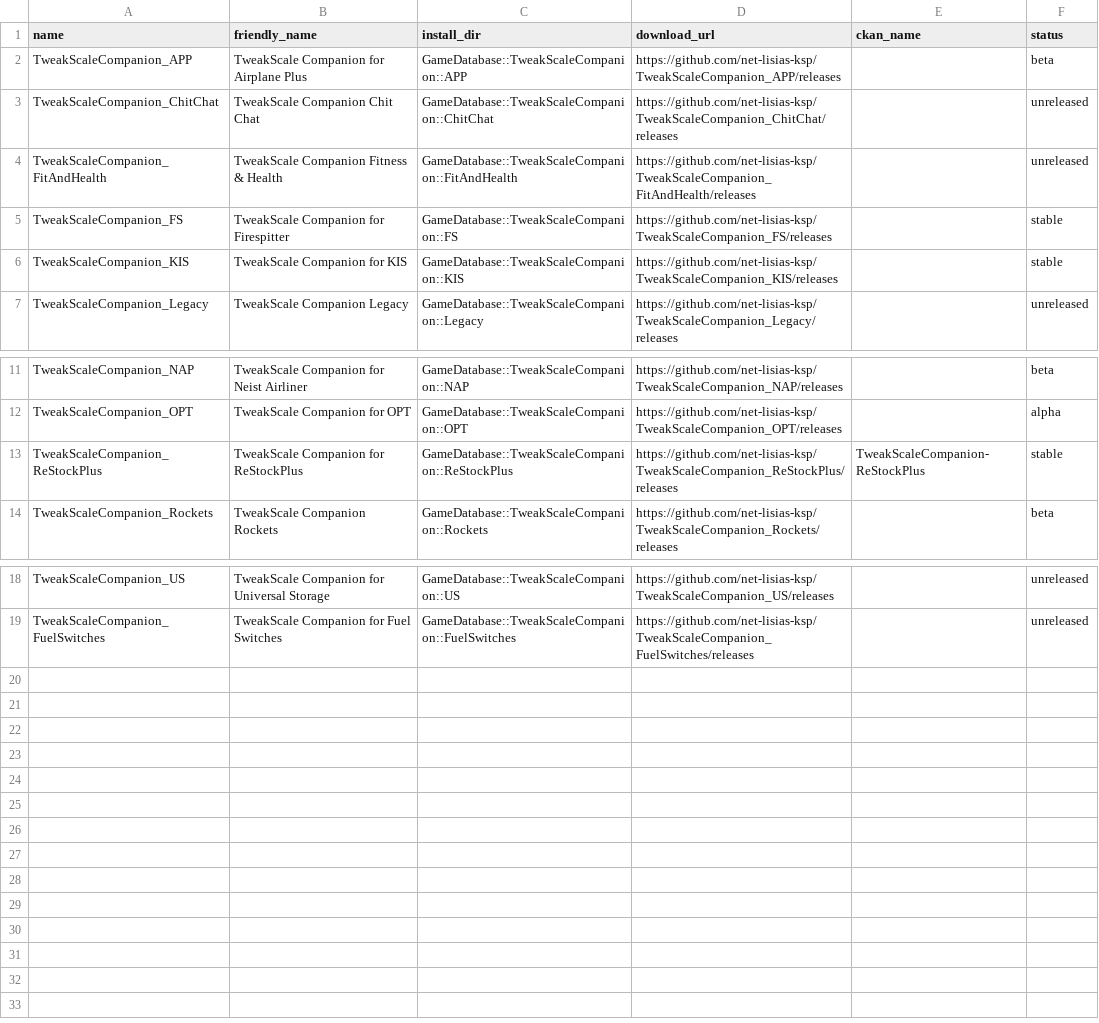
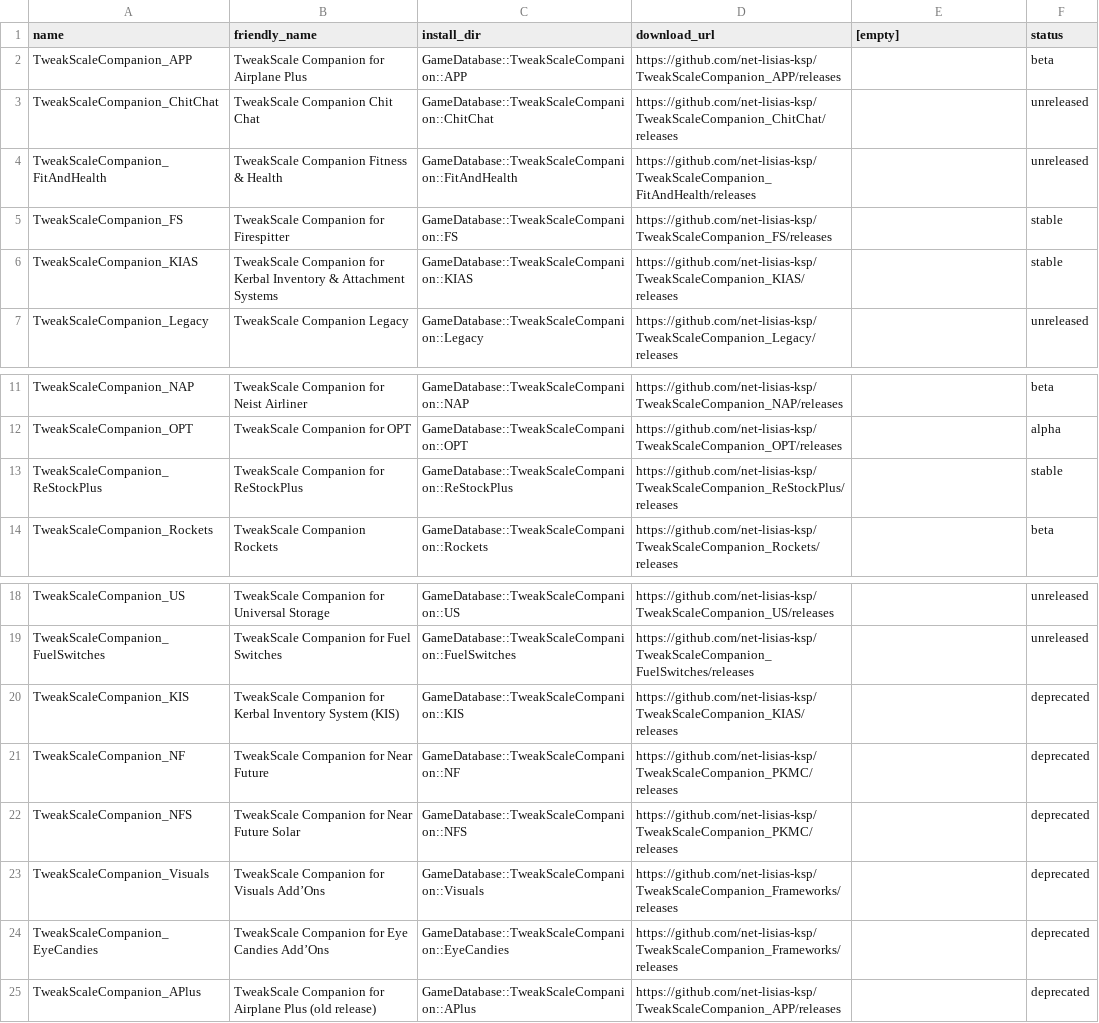
Before and after one commit to TweakScale/Companion, a CSV file: Database/Companions-v1_0.csv, drawn as a sheet; only a part is shown, gaps mark what is left out.

Commit message:
Marking KIS (and some others) deprecated Companions. Thanks for [ngx](https://forum.kerbalspaceprogram.com/index.php?/profile/184821-ngx/) for the [report](https://forum.kerbalspaceprogram.com/index.php?/topic/179030-ksp-130-tweakscale-under-lisias-management-24625-2023-0304/&do=findComment&comment=4264698)!

```diff
--- a/Database/Companions-v1_0.csv
+++ b/Database/Companions-v1_0.csv
@@ -1,2 +1,2 @@
-name	friendly_name	install_dir	download_url	ckan_name	status
+name	friendly_name	install_dir	download_url	[empty]	status
 TweakScaleCompanion_APP	TweakScale Companion for Airplane Plus	GameDatabase::TweakScaleCompanion::APP	https://github.com/net-lisias-ksp/TweakScaleCompanion_APP/releases		beta
@@ -5,3 +5,3 @@ TweakScaleCompanion_FitAndHealth	TweakScale Companion Fitness & Health	GameDatab
 TweakScaleCompanion_FS	TweakScale Companion for Firespitter	GameDatabase::TweakScaleCompanion::FS	https://github.com/net-lisias-ksp/TweakScaleCompanion_FS/releases		stable
-TweakScaleCompanion_KIS	TweakScale Companion for KIS	GameDatabase::TweakScaleCompanion::KIS	https://github.com/net-lisias-ksp/TweakScaleCompanion_KIS/releases		stable
+TweakScaleCompanion_KIAS	TweakScale Companion for Kerbal Inventory & Attachment Systems	GameDatabase::TweakScaleCompanion::KIAS	https://github.com/net-lisias-ksp/TweakScaleCompanion_KIAS/releases		stable
 TweakScaleCompanion_Legacy	TweakScale Companion Legacy	GameDatabase::TweakScaleCompanion::Legacy	https://github.com/net-lisias-ksp/TweakScaleCompanion_Legacy/releases		unreleased
@@ -12,3 +12,3 @@ TweakScaleCompanion_NAP	TweakScale Companion for Neist Airliner	GameDatabase::Tw
 TweakScaleCompanion_OPT	TweakScale Companion for OPT	GameDatabase::TweakScaleCompanion::OPT	https://github.com/net-lisias-ksp/TweakScaleCompanion_OPT/releases		alpha
-TweakScaleCompanion_ReStockPlus	TweakScale Companion for ReStockPlus	GameDatabase::TweakScaleCompanion::ReStockPlus	https://github.com/net-lisias-ksp/TweakScaleCompanion_ReStockPlus/releases	TweakScaleCompanion-ReStockPlus	stable
+TweakScaleCompanion_ReStockPlus	TweakScale Companion for ReStockPlus	GameDatabase::TweakScaleCompanion::ReStockPlus	https://github.com/net-lisias-ksp/TweakScaleCompanion_ReStockPlus/releases		stable
 TweakScaleCompanion_Rockets	TweakScale Companion Rockets	GameDatabase::TweakScaleCompanion::Rockets	https://github.com/net-lisias-ksp/TweakScaleCompanion_Rockets/releases		beta
@@ -19 +19,7 @@ TweakScaleCompanion_US	TweakScale Companion for Universal Storage	GameDatabase::
 TweakScaleCompanion_FuelSwitches	TweakScale Companion for Fuel Switches	GameDatabase::TweakScaleCompanion::FuelSwitches	https://github.com/net-lisias-ksp/TweakScaleCompanion_FuelSwitches/releases		unreleased
+TweakScaleCompanion_KIS	TweakScale Companion for Kerbal Inventory System (KIS)	GameDatabase::TweakScaleCompanion::KIS	https://github.com/net-lisias-ksp/TweakScaleCompanion_KIAS/releases		deprecated
+TweakScaleCompanion_NF	TweakScale Companion for Near Future	GameDatabase::TweakScaleCompanion::NF	https://github.com/net-lisias-ksp/TweakScaleCompanion_PKMC/releases		deprecated
+TweakScaleCompanion_NFS	TweakScale Companion for Near Future Solar	GameDatabase::TweakScaleCompanion::NFS	https://github.com/net-lisias-ksp/TweakScaleCompanion_PKMC/releases		deprecated
+TweakScaleCompanion_Visuals	TweakScale Companion for Visuals Add’Ons	GameDatabase::TweakScaleCompanion::Visuals	https://github.com/net-lisias-ksp/TweakScaleCompanion_Frameworks/releases		deprecated
+TweakScaleCompanion_EyeCandies	TweakScale Companion for Eye Candies Add’Ons	GameDatabase::TweakScaleCompanion::EyeCandies	https://github.com/net-lisias-ksp/TweakScaleCompanion_Frameworks/releases		deprecated
+TweakScaleCompanion_APlus	TweakScale Companion for Airplane Plus (old release)	GameDatabase::TweakScaleCompanion::APlus	https://github.com/net-lisias-ksp/TweakScaleCompanion_APP/releases		deprecated
```
Also changed, not shown: Database/AddOns-v1_1.csv, 1 other file.
